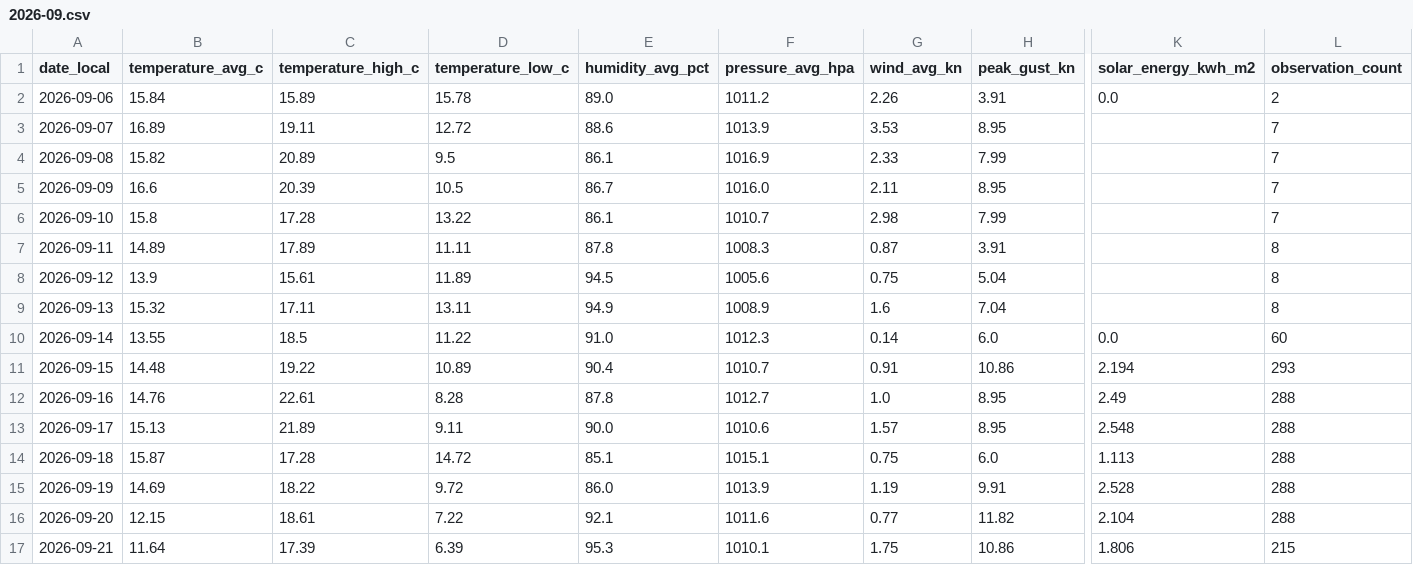
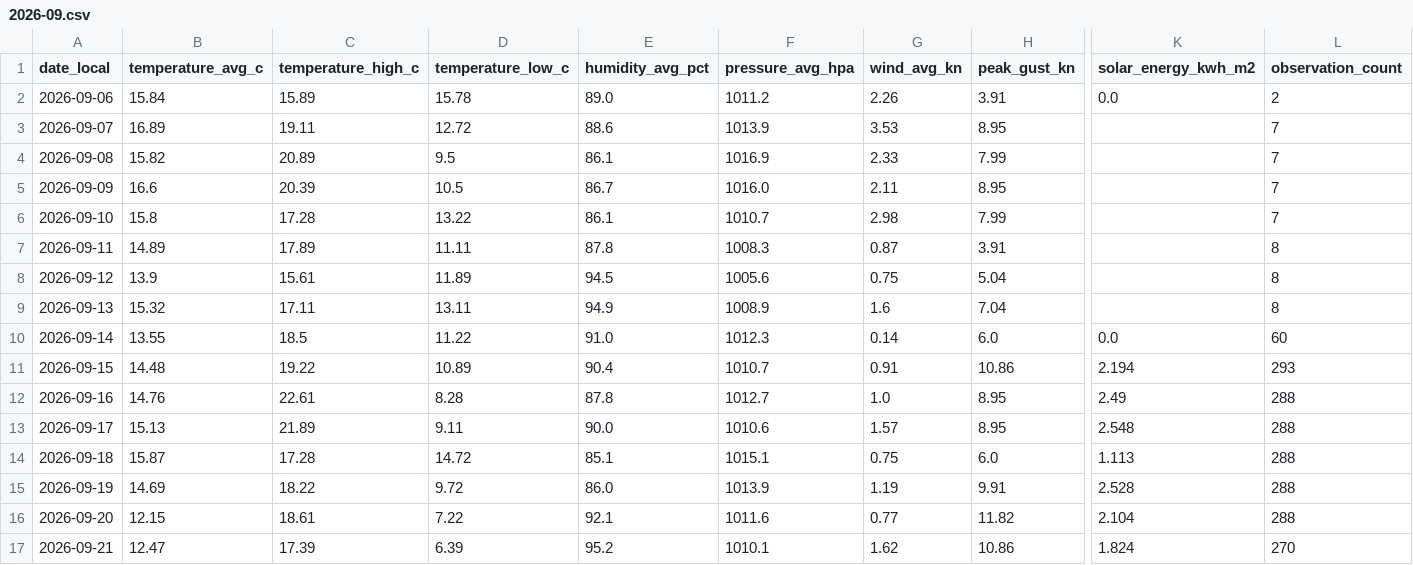
Before and after one commit to TrentinP/brambley-weather, a CSV file: data/daily/2026-09.csv, drawn as a sheet; only a part is shown, gaps mark what is left out; the diff names each change by its address in the sheet, - before the commit and + after, or states it on an @@ line.

```diff
--- a/data/daily/2026-09.csv
+++ b/data/daily/2026-09.csv
-B17 (temperature_avg_c): 11.64
+B17 (temperature_avg_c): 12.47
-E17 (humidity_avg_pct): 95.3
+E17 (humidity_avg_pct): 95.2
-G17 (wind_avg_kn): 1.75
+G17 (wind_avg_kn): 1.62
-K17 (solar_energy_kwh_m2): 1.806
+K17 (solar_energy_kwh_m2): 1.824
-L17 (observation_count): 215
+L17 (observation_count): 270
```
Also changed, not shown: 3 other files.
